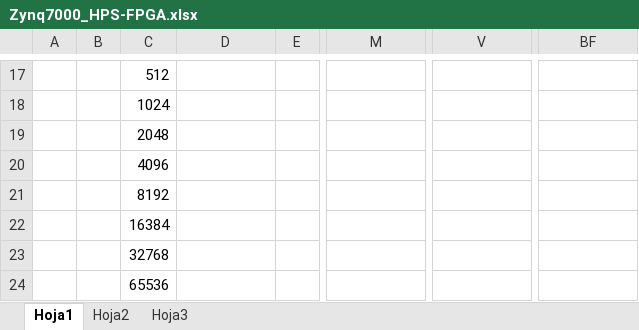
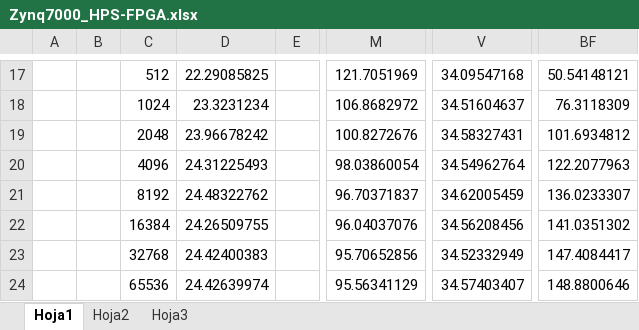
Before and after one commit to UviDTE-FPSoC/Zynq7000-time-measurements, an Excel workbook: results/Zynq7000_HPS-FPGA.xlsx, sheet Hoja1, drawn as a sheet; only a part is shown, gaps mark what is left out; values as stored, in another font and other column widths than the file's, no borders; the diff covers the shown part only; the diff names each change by its address in the sheet, - before the commit and + after, or states it on an @@ line.

```diff
--- a/results/Zynq7000_HPS-FPGA.xlsx (sheet Hoja1)
+++ b/results/Zynq7000_HPS-FPGA.xlsx (sheet Hoja1)
-D17: (empty)
+D17: 22.29085825
-M17: (empty)
+M17: 121.7051969
-V17: (empty)
+V17: 34.09547168
-BF17: (empty)
+BF17: 50.54148121
-D18: (empty)
+D18: 23.3231234
-M18: (empty)
+M18: 106.8682972
-V18: (empty)
+V18: 34.51604637
-BF18: (empty)
+BF18: 76.3118309
-D19: (empty)
+D19: 23.96678242
-M19: (empty)
+M19: 100.8272676
-V19: (empty)
+V19: 34.58327431
-BF19: (empty)
+BF19: 101.6934812
-D20: (empty)
+D20: 24.31225493
-M20: (empty)
+M20: 98.03860054
-V20: (empty)
+V20: 34.54962764
-BF20: (empty)
+BF20: 122.2077963
-D21: (empty)
+D21: 24.48322762
-M21: (empty)
+M21: 96.70371837
-V21: (empty)
+V21: 34.62005459
-BF21: (empty)
+BF21: 136.0233307
-D22: (empty)
+D22: 24.26509755
-M22: (empty)
+M22: 96.04037076
-V22: (empty)
+V22: 34.56208456
-BF22: (empty)
+BF22: 141.0351302
-D23: (empty)
+D23: 24.42400383
-M23: (empty)
+M23: 95.70652856
-V23: (empty)
+V23: 34.52332949
-BF23: (empty)
+BF23: 147.4084417
-D24: (empty)
+D24: 24.42639974
-M24: (empty)
+M24: 95.56341129
-V24: (empty)
+V24: 34.57403407
-BF24: (empty)
+BF24: 148.8800646
```
Also changed, not shown: 136 edited cells elsewhere in this sheet.
